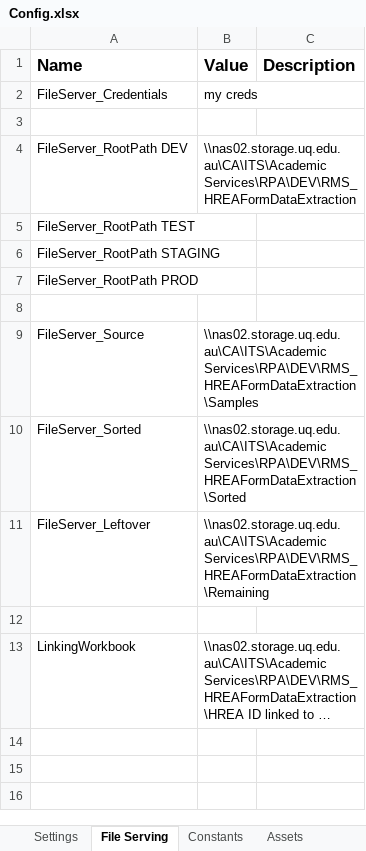
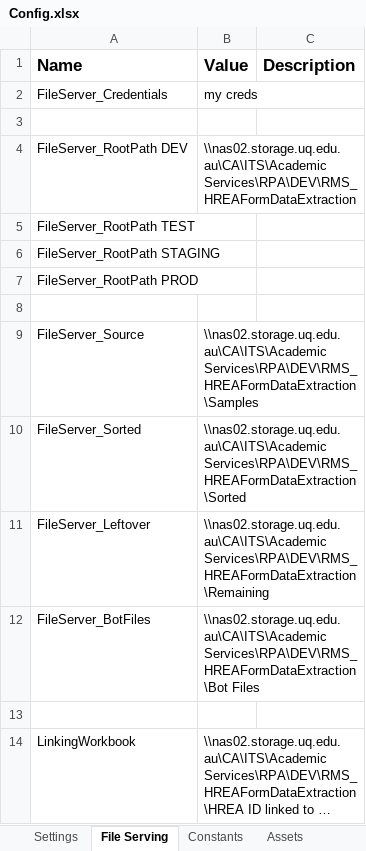
Before and after one commit to uqmgupt1/RpaUiPathProcess, an Excel workbook: Processes/RMS_HREAFormDataExtraction/Data/Config.xlsx, sheet File Serving, drawn as a sheet; long unchanged cells end in …; values as stored, in another font and other column widths than the file's, no borders; the diff names each change by its address in the sheet, - before the commit and + after, or states it on an @@ line.

Commit message:
Process_GatherAndCheck: Added middle stage to check that all files are present and compatible with an upload (nothing over 10MB, whole package under 95MB and all files exist) DataEntry workflows: Added throwing the inner exception from the retry scope so errors can actually be seen rather than the stupid "activity did not perform as expected" Moved the writing of temp files out of DEV mode only and set a folder on the network share called Bot Files. Consent: Needed to check the value of Q1.19 and Q2.2.P1.P3.1 DataAndPrivacy: Added handling of unassigned value for Q3.6.1

```diff
--- a/Processes/RMS_HREAFormDataExtraction/Data/Config.xlsx (sheet File Serving)
+++ b/Processes/RMS_HREAFormDataExtraction/Data/Config.xlsx (sheet File Serving)
+row 12: FileServer_BotFiles | \\nas02.storage.uq.edu.au\CA\ITS\Academic Services\RPA\DEV\RMS_HREAFormDataExtraction\Bot Files
```
Also changed, not shown: 20 other files.
